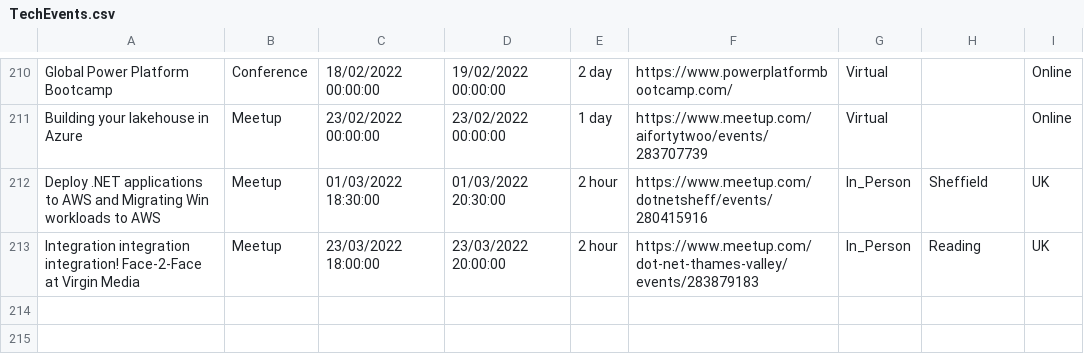
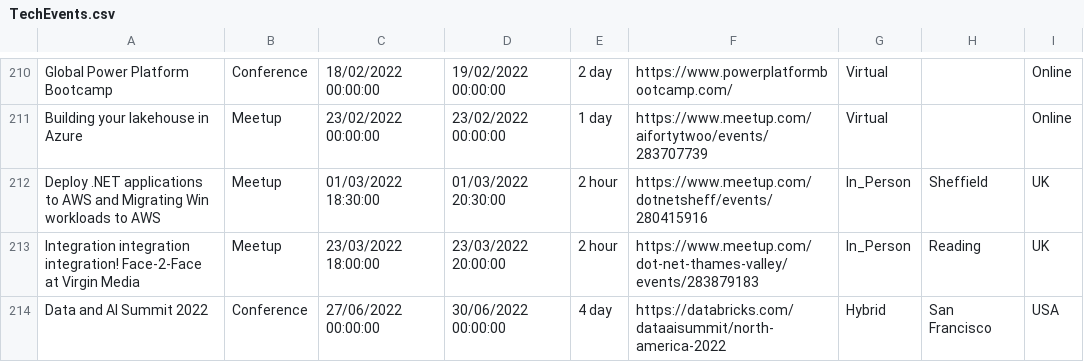
Before and after one commit to Avanade/TechCommunityCalendar, a CSV file: src/TechCommunityCalendar.Solution/TechCommunityCalendar.CoreWebApplication/wwwroot/Data/TechEvents.csv, drawn as a sheet; only a part is shown, gaps mark what is left out; the diff names each change by its address in the sheet, - before the commit and + after, or states it on an @@ line.

Commit message:
Adding event Data and AI Summit 2022 to TechEvents.csv

```diff
--- a/src/TechCommunityCalendar.Solution/TechCommunityCalendar.CoreWebApplication/wwwroot/Data/TechEvents.csv
+++ b/src/TechCommunityCalendar.Solution/TechCommunityCalendar.CoreWebApplication/wwwroot/Data/TechEvents.csv
+row 214: Data and AI Summit 2022 | Conference | 27/06/2022 00:00:00 | 30/06/2022 00:00:00 | 4 day | https://databricks.com/dataaisummit/north-america-2022 | Hybrid | San Francisco | USA
```
